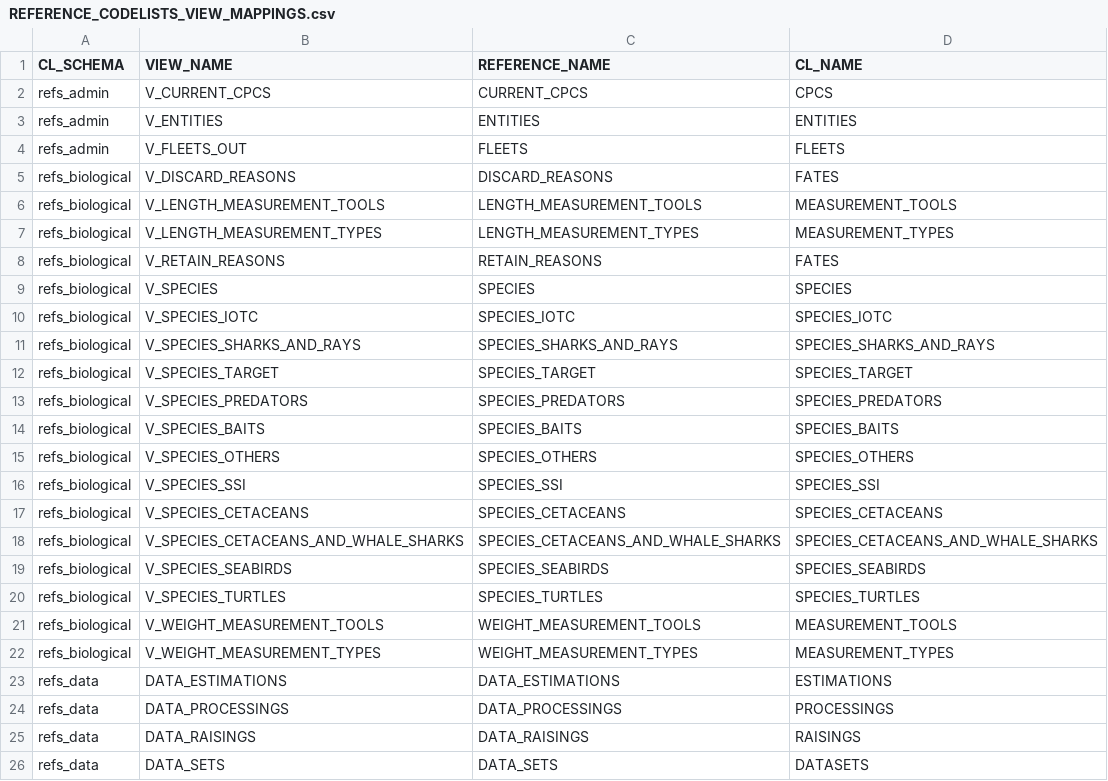
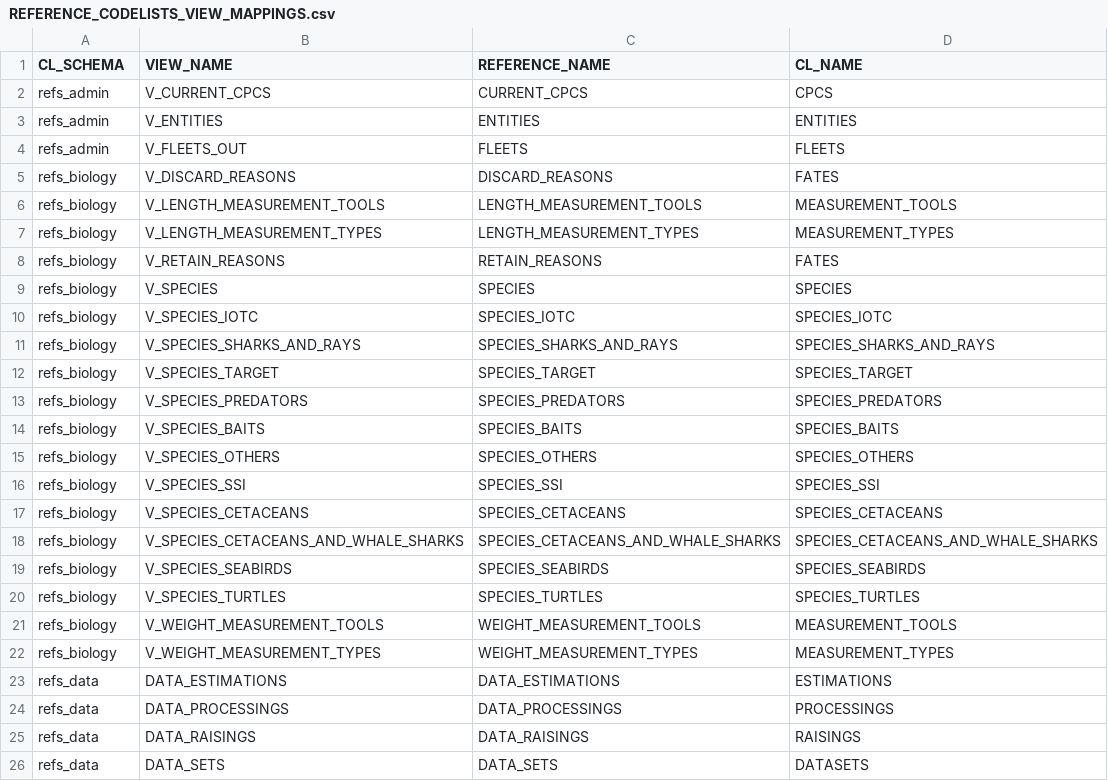
Before and after one commit to iotc-secretariat/iotc-reference-forms, a CSV file: REFERENCE_CODELISTS_VIEW_MAPPINGS.csv, drawn as a sheet; only a part is shown.

Commit message:
Changed refs_biological to refs_biology in mapping file for the views

```diff
--- a/REFERENCE_CODELISTS_VIEW_MAPPINGS.csv
+++ b/REFERENCE_CODELISTS_VIEW_MAPPINGS.csv
@@ -4,20 +4,20 @@ refs_admin,V_ENTITIES,ENTITIES,ENTITIES
 refs_admin,V_FLEETS_OUT,FLEETS,FLEETS
-refs_biological,V_DISCARD_REASONS,DISCARD_REASONS,FATES
-refs_biological,V_LENGTH_MEASUREMENT_TOOLS,LENGTH_MEASUREMENT_TOOLS,MEASUREMENT_TOOLS
-refs_biological,V_LENGTH_MEASUREMENT_TYPES,LENGTH_MEASUREMENT_TYPES,MEASUREMENT_TYPES
-refs_biological,V_RETAIN_REASONS,RETAIN_REASONS,FATES
-refs_biological,V_SPECIES,SPECIES,SPECIES
-refs_biological,V_SPECIES_IOTC,SPECIES_IOTC,SPECIES_IOTC
-refs_biological,V_SPECIES_SHARKS_AND_RAYS,SPECIES_SHARKS_AND_RAYS,SPECIES_SHARKS_AND_RAYS
-refs_biological,V_SPECIES_TARGET,SPECIES_TARGET,SPECIES_TARGET
-refs_biological,V_SPECIES_PREDATORS,SPECIES_PREDATORS,SPECIES_PREDATORS
-refs_biological,V_SPECIES_BAITS,SPECIES_BAITS,SPECIES_BAITS
-refs_biological,V_SPECIES_OTHERS,SPECIES_OTHERS,SPECIES_OTHERS
-refs_biological,V_SPECIES_SSI,SPECIES_SSI,SPECIES_SSI
-refs_biological,V_SPECIES_CETACEANS,SPECIES_CETACEANS,SPECIES_CETACEANS
-refs_biological,V_SPECIES_CETACEANS_AND_WHALE_SHARKS,SPECIES_CETACEANS_AND_WHALE_SHARKS,SPECIES_CETACEANS_AND_WHALE_SHARKS
-refs_biological,V_SPECIES_SEABIRDS,SPECIES_SEABIRDS,SPECIES_SEABIRDS
-refs_biological,V_SPECIES_TURTLES,SPECIES_TURTLES,SPECIES_TURTLES
-refs_biological,V_WEIGHT_MEASUREMENT_TOOLS,WEIGHT_MEASUREMENT_TOOLS,MEASUREMENT_TOOLS
-refs_biological,V_WEIGHT_MEASUREMENT_TYPES,WEIGHT_MEASUREMENT_TYPES,MEASUREMENT_TYPES
+refs_biology,V_DISCARD_REASONS,DISCARD_REASONS,FATES
+refs_biology,V_LENGTH_MEASUREMENT_TOOLS,LENGTH_MEASUREMENT_TOOLS,MEASUREMENT_TOOLS
+refs_biology,V_LENGTH_MEASUREMENT_TYPES,LENGTH_MEASUREMENT_TYPES,MEASUREMENT_TYPES
+refs_biology,V_RETAIN_REASONS,RETAIN_REASONS,FATES
+refs_biology,V_SPECIES,SPECIES,SPECIES
+refs_biology,V_SPECIES_IOTC,SPECIES_IOTC,SPECIES_IOTC
+refs_biology,V_SPECIES_SHARKS_AND_RAYS,SPECIES_SHARKS_AND_RAYS,SPECIES_SHARKS_AND_RAYS
+refs_biology,V_SPECIES_TARGET,SPECIES_TARGET,SPECIES_TARGET
+refs_biology,V_SPECIES_PREDATORS,SPECIES_PREDATORS,SPECIES_PREDATORS
+refs_biology,V_SPECIES_BAITS,SPECIES_BAITS,SPECIES_BAITS
+refs_biology,V_SPECIES_OTHERS,SPECIES_OTHERS,SPECIES_OTHERS
+refs_biology,V_SPECIES_SSI,SPECIES_SSI,SPECIES_SSI
+refs_biology,V_SPECIES_CETACEANS,SPECIES_CETACEANS,SPECIES_CETACEANS
+refs_biology,V_SPECIES_CETACEANS_AND_WHALE_SHARKS,SPECIES_CETACEANS_AND_WHALE_SHARKS,SPECIES_CETACEANS_AND_WHALE_SHARKS
+refs_biology,V_SPECIES_SEABIRDS,SPECIES_SEABIRDS,SPECIES_SEABIRDS
+refs_biology,V_SPECIES_TURTLES,SPECIES_TURTLES,SPECIES_TURTLES
+refs_biology,V_WEIGHT_MEASUREMENT_TOOLS,WEIGHT_MEASUREMENT_TOOLS,MEASUREMENT_TOOLS
+refs_biology,V_WEIGHT_MEASUREMENT_TYPES,WEIGHT_MEASUREMENT_TYPES,MEASUREMENT_TYPES
 refs_data,DATA_ESTIMATIONS,DATA_ESTIMATIONS,ESTIMATIONS
```
